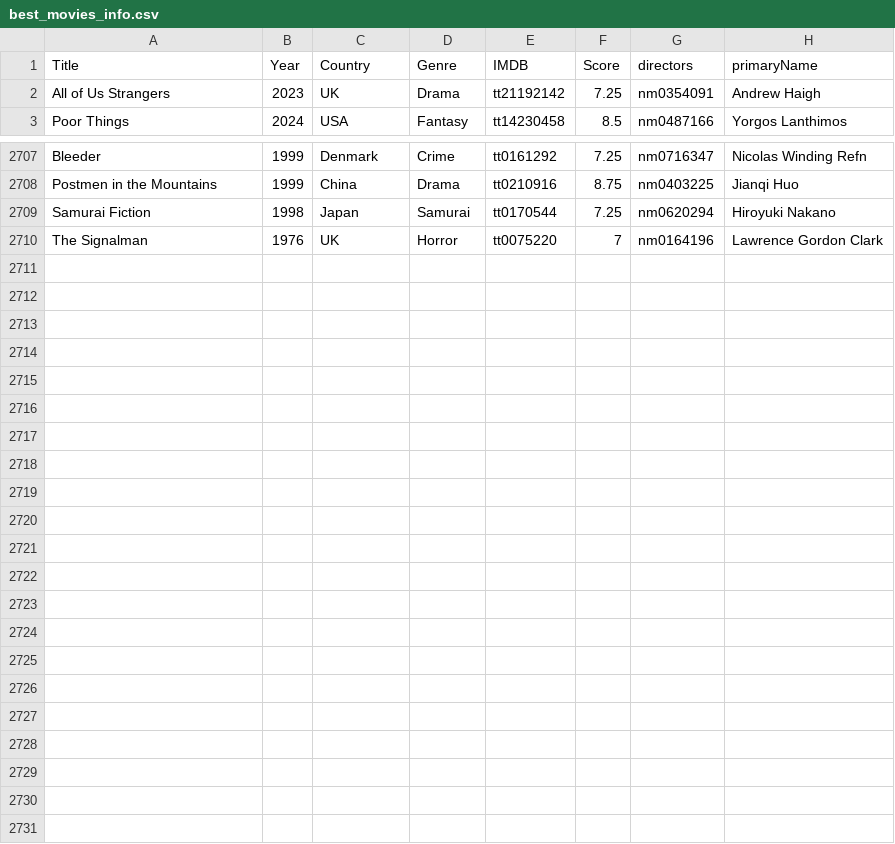
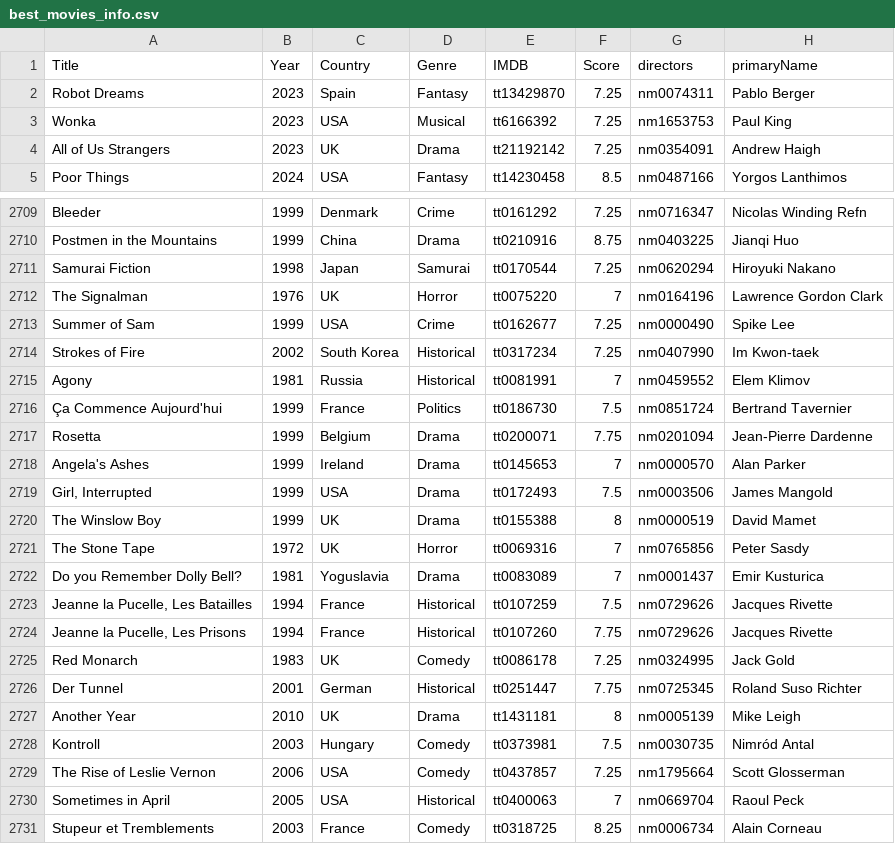
Before and after one commit to jpneto/movies, a CSV file: movies/best_movies_info.csv, drawn as a sheet; only a part is shown, gaps mark what is left out; the diff covers the shown part only.

Commit message:
+movies

```diff
--- a/movies/best_movies_info.csv
+++ b/movies/best_movies_info.csv
@@ -1,2 +1,4 @@
 Title;Year;Country;Genre;IMDB;Score;directors;primaryName
+Robot Dreams;2023;Spain;Fantasy;tt13429870;7.25;nm0074311;Pablo Berger
+Wonka;2023;USA;Musical;tt6166392;7.25;nm1653753;Paul King
 All of Us Strangers;2023;UK;Drama;tt21192142;7.25;nm0354091;Andrew Haigh
@@ -2710 +2712,20 @@ Samurai Fiction;1998;Japan;Samurai;tt0170544;7.25;nm0620294;Hiroyuki Nakano
 The Signalman;1976;UK;Horror;tt0075220;7;nm0164196;Lawrence Gordon Clark
+Summer of Sam;1999;USA;Crime;tt0162677;7.25;nm0000490;Spike Lee
+Strokes of Fire;2002;South Korea;Historical;tt0317234;7.25;nm0407990;Im Kwon-taek
+Agony;1981;Russia;Historical;tt0081991;7;nm0459552;Elem Klimov
+Ça Commence Aujourd'hui;1999;France;Politics;tt0186730;7.5;nm0851724;Bertrand Tavernier
+Rosetta;1999;Belgium;Drama;tt0200071;7.75;nm0201094;Jean-Pierre Dardenne
+Angela's Ashes;1999;Ireland;Drama;tt0145653;7;nm0000570;Alan Parker
+Girl, Interrupted;1999;USA;Drama;tt0172493;7.5;nm0003506;James Mangold
+The Winslow Boy;1999;UK;Drama;tt0155388;8;nm0000519;David Mamet
+The Stone Tape;1972;UK;Horror;tt0069316;7;nm0765856;Peter Sasdy
+Do you Remember Dolly Bell?;1981;Yoguslavia;Drama;tt0083089;7;nm0001437;Emir Kusturica
+Jeanne la Pucelle, Les Batailles;1994;France;Historical;tt0107259;7.5;nm0729626;Jacques Rivette
+Jeanne la Pucelle, Les Prisons;1994;France;Historical;tt0107260;7.75;nm0729626;Jacques Rivette
+Red Monarch;1983;UK;Comedy;tt0086178;7.25;nm0324995;Jack Gold
+Der Tunnel;2001;German;Historical;tt0251447;7.75;nm0725345;Roland Suso Richter
+Another Year;2010;UK;Drama;tt1431181;8;nm0005139;Mike Leigh
+Kontroll;2003;Hungary;Comedy;tt0373981;7.5;nm0030735;Nimród Antal
+The Rise of Leslie Vernon;2006;USA;Comedy;tt0437857;7.25;nm1795664;Scott Glosserman
+Sometimes in April;2005;USA;Historical;tt0400063;7;nm0669704;Raoul Peck
+Stupeur et Tremblements;2003;France;Comedy;tt0318725;8.25;nm0006734;Alain Corneau
```
Also changed, not shown: 2 edited cells elsewhere in this file, 2 other files.
